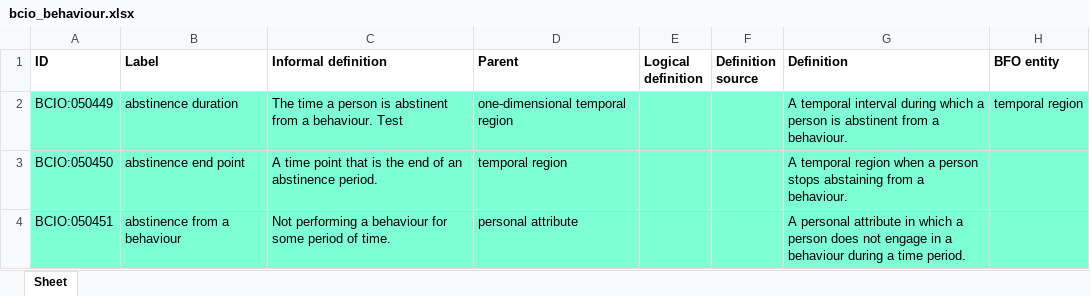
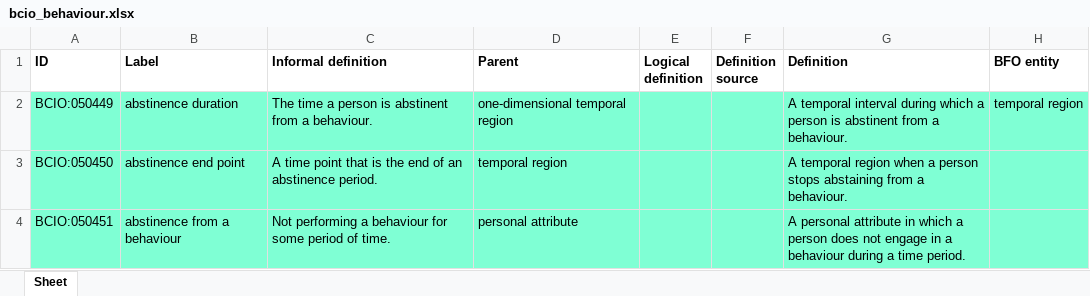
Before and after one commit to b-gehrke/BCIO, an Excel workbook: Behaviour/bcio_behaviour.xlsx, sheet Sheet, drawn as a sheet; only a part is shown; values as stored, in another font and other column widths than the file's, no borders; the diff names each change by its address in the sheet, - before the commit and + after, or states it on an @@ line.

Commit message:
Updating bcio_behaviour.xlsx

```diff
--- a/Behaviour/bcio_behaviour.xlsx (sheet Sheet)
+++ b/Behaviour/bcio_behaviour.xlsx (sheet Sheet)
-C2 (Informal definition): …a behaviour. Test
+C2 (Informal definition): …a behaviour.
```
